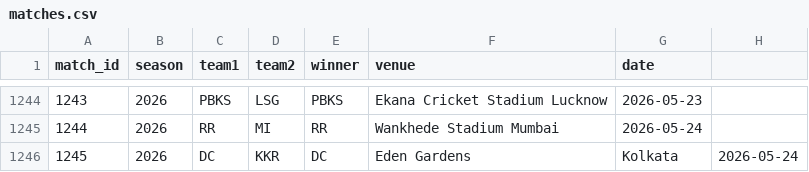
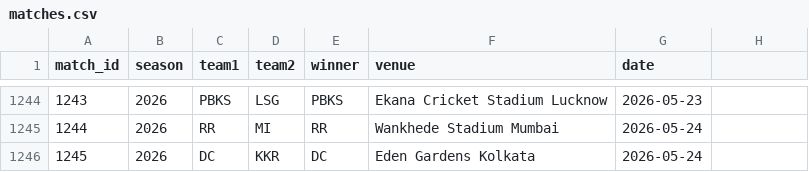
Before and after one commit to inkspilledmedia/ipl-system, a CSV file: data/matches.csv, drawn as a sheet; only a part is shown, gaps mark what is left out.

Commit message:
Update matches.csv

```diff
--- a/data/matches.csv
+++ b/data/matches.csv
@@ -1245,2 +1245,2 @@ match_id,season,team1,team2,winner,venue,date
 1244,2026,RR,MI,RR,Wankhede Stadium Mumbai,2026-05-24
-1245,2026,DC,KKR,DC,Eden Gardens, Kolkata,2026-05-24
+1245,2026,DC,KKR,DC,Eden Gardens Kolkata,2026-05-24
```
